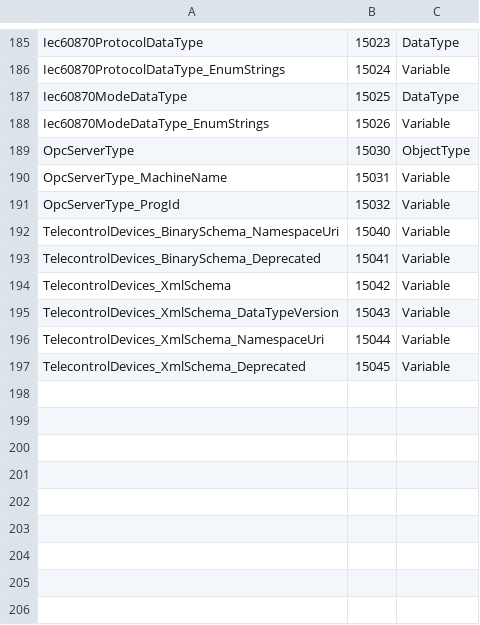
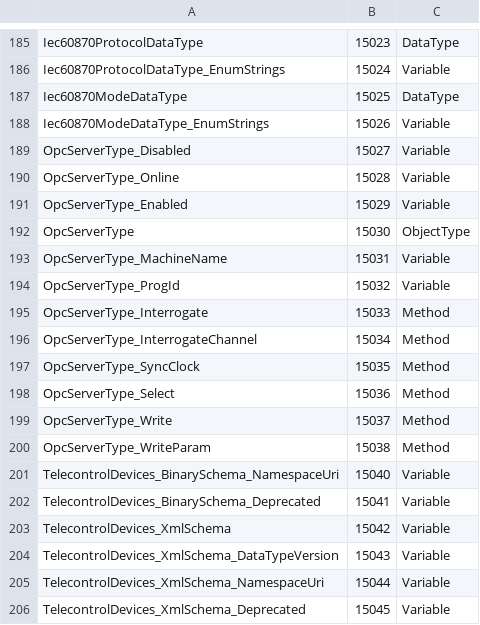
Before and after one commit to alexsmn/scada-core, a CSV file: model/devices_model.csv, drawn as a sheet; only a part is shown, gaps mark what is left out.

Commit message:
Inherit OpcServerType from DeviceType.

```diff
--- a/model/devices_model.csv
+++ b/model/devices_model.csv
@@ -188,2 +188,5 @@ Iec60870ModeDataType,15025,DataType
 Iec60870ModeDataType_EnumStrings,15026,Variable
+OpcServerType_Disabled,15027,Variable
+OpcServerType_Online,15028,Variable
+OpcServerType_Enabled,15029,Variable
 OpcServerType,15030,ObjectType
@@ -191,2 +194,8 @@ OpcServerType_MachineName,15031,Variable
 OpcServerType_ProgId,15032,Variable
+OpcServerType_Interrogate,15033,Method
+OpcServerType_InterrogateChannel,15034,Method
+OpcServerType_SyncClock,15035,Method
+OpcServerType_Select,15036,Method
+OpcServerType_Write,15037,Method
+OpcServerType_WriteParam,15038,Method
 TelecontrolDevices_BinarySchema_NamespaceUri,15040,Variable
```
Also changed, not shown: 7 other files.
